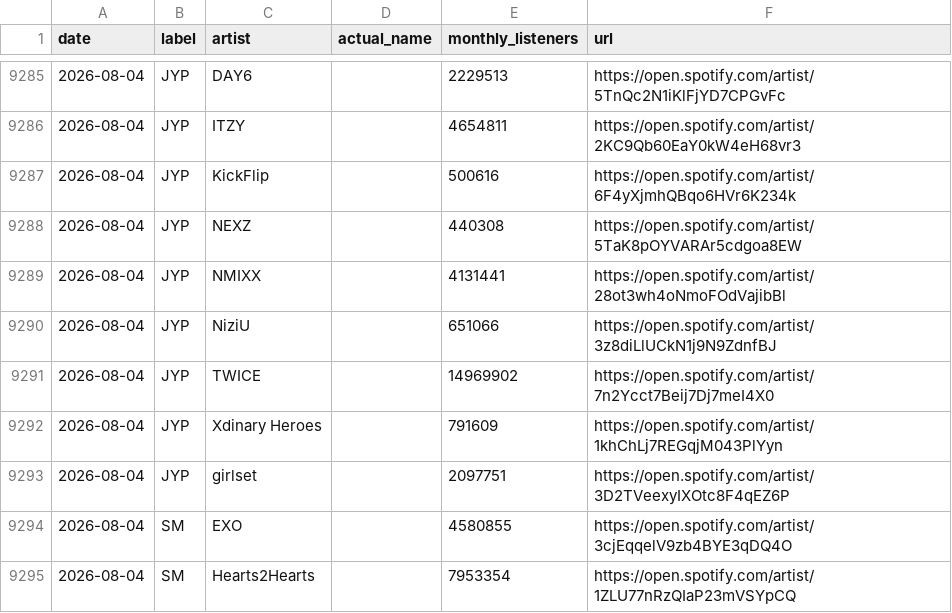
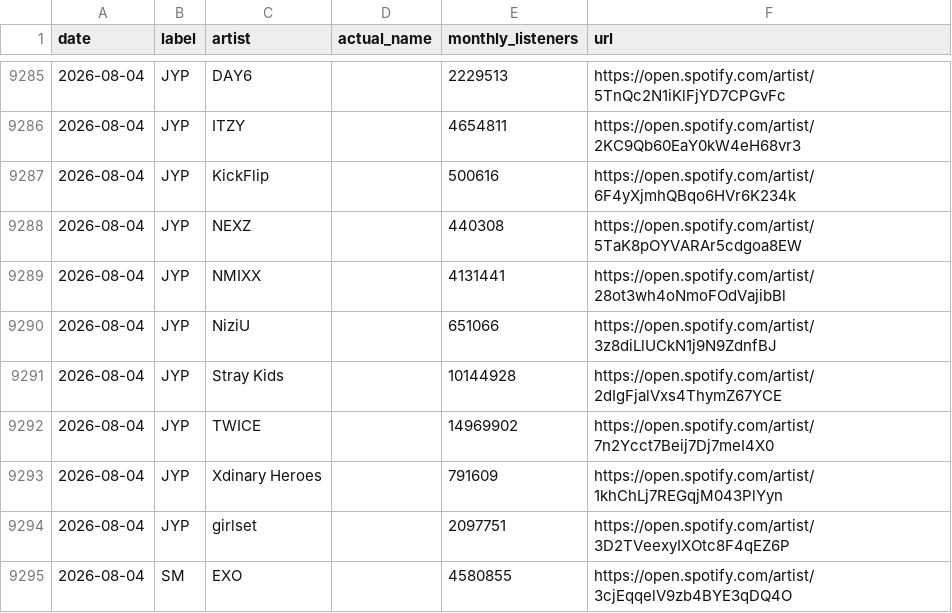
Before and after one commit to jaewonkong-cyber/spotify-tracker, a CSV file: data.csv, drawn as a sheet; only a part is shown, gaps mark what is left out; the shorter side is filled out with more unchanged rows.

```diff
--- a/data.csv
+++ b/data.csv
@@ -9290,2 +9290,3 @@
 2026-08-04,JYP,NiziU,,651066,https://open.spotify.com/artist/3z8diLlUCkN1j9N9ZdnfBJ
+2026-08-04,JYP,Stray Kids,,10144928,https://open.spotify.com/artist/2dIgFjalVxs4ThymZ67YCE
 2026-08-04,JYP,TWICE,,14969902,https://open.spotify.com/artist/7n2Ycct7Beij7Dj7meI4X0
```
Also changed, not shown: 1 other file.
